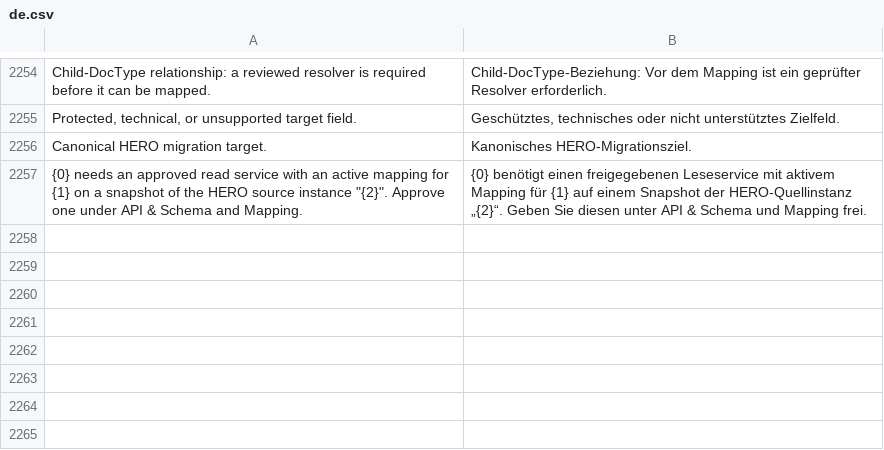
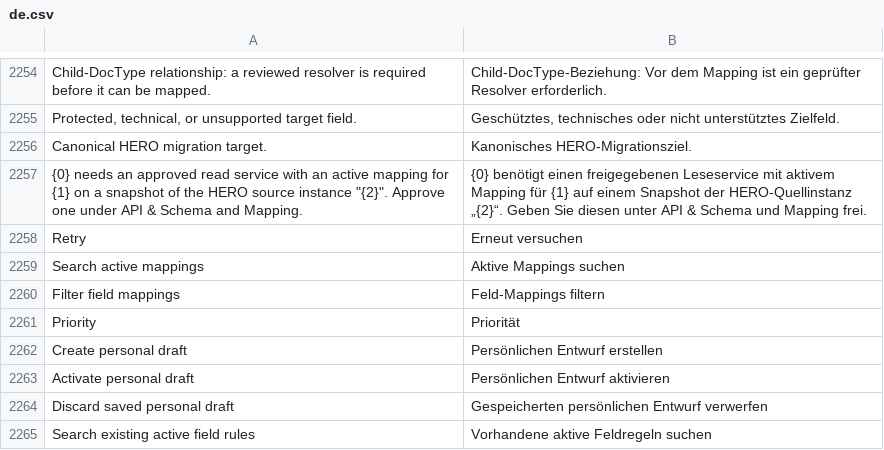
Before and after one commit to unwichtigfett/hero_integration, a CSV file: hero_integration/translations/de.csv, drawn as a sheet; only a part is shown, gaps mark what is left out.

Commit message:
Complete mapping editor action translations

```diff
--- a/hero_integration/translations/de.csv
+++ b/hero_integration/translations/de.csv
@@ -2257 +2257,9 @@ Canonical HERO migration target.,Kanonisches HERO-Migrationsziel.
 "{0} needs an approved read service with an active mapping for {1} on a snapshot of the HERO source instance ""{2}"". Approve one under API & Schema and Mapping.",{0} benötigt einen freigegebenen Leseservice mit aktivem Mapping für {1} auf einem Snapshot der HERO-Quellinstanz „{2}“. Geben Sie diesen unter API & Schema und Mapping frei.
+Retry,Erneut versuchen
+Search active mappings,Aktive Mappings suchen
+Filter field mappings,Feld-Mappings filtern
+Priority,Priorität
+Create personal draft,Persönlichen Entwurf erstellen
+Activate personal draft,Persönlichen Entwurf aktivieren
+Discard saved personal draft,Gespeicherten persönlichen Entwurf verwerfen
+Search existing active field rules,Vorhandene aktive Feldregeln suchen
```
Also changed, not shown: 1 other file.
